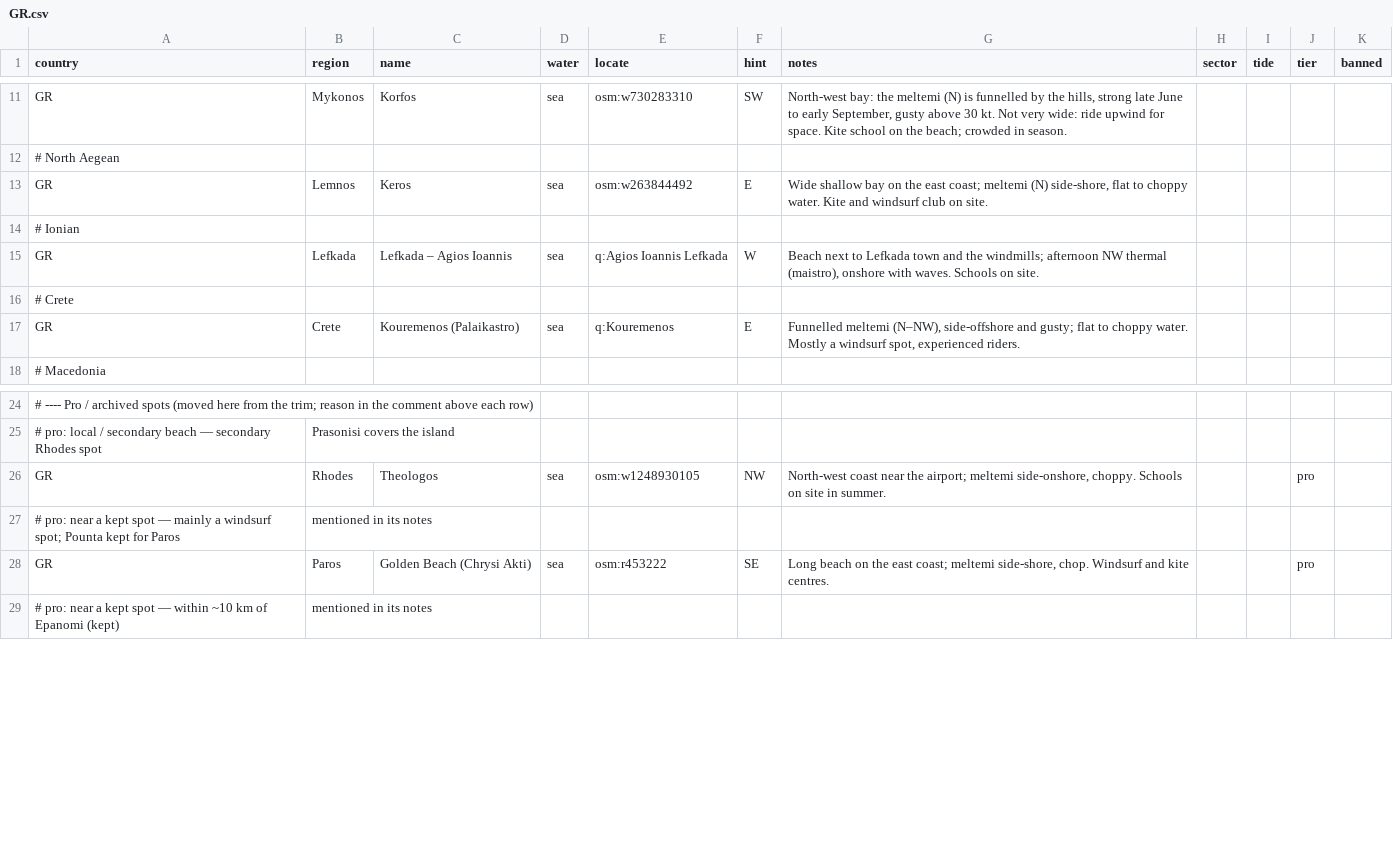
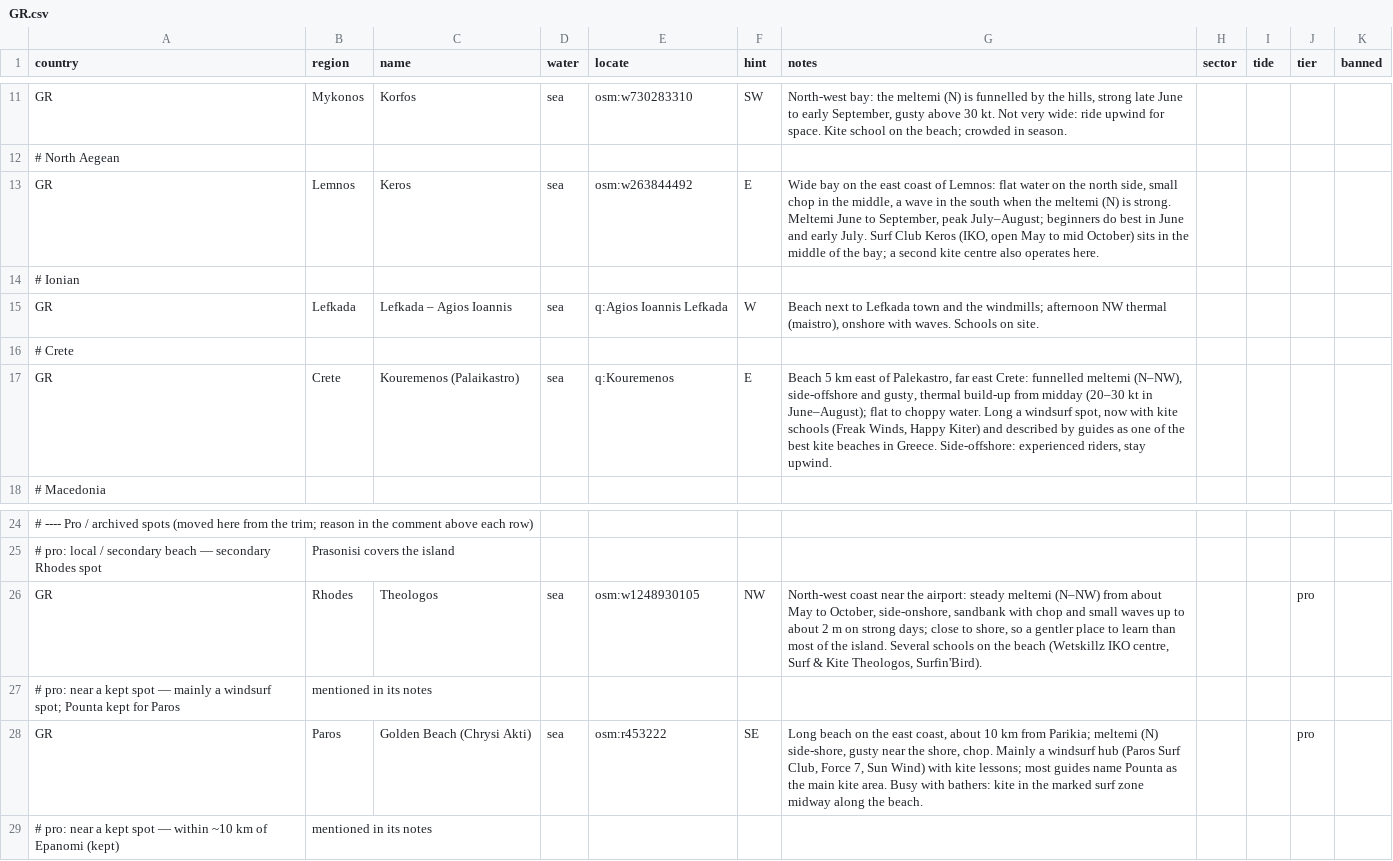
Before and after one commit to benjcvd/wheretokite, a CSV file: tools/spots/GR.csv, drawn as a sheet; only a part is shown, gaps mark what is left out; the diff names each change by its address in the sheet, - before the commit and + after, or states it on an @@ line.

```diff
--- a/tools/spots/GR.csv
+++ b/tools/spots/GR.csv
-G13 (notes): Wide shallow bay on the east coast; meltemi (N) side-shore, flat to choppy water. Kite and windsurf club on site.
+G13 (notes): Wide bay on the east coast of Lemnos: flat water on the north side, small chop in the middle, a wave in the south when the meltemi (N) is strong. Meltemi June to September, peak July–August; beginners do best in June and early July. Surf Club Keros (IKO, open May to mid October) sits in the middle of the bay; a second kite centre also operates here.
-G17 (notes): Funnelled meltemi (N–NW), side-offshore and gusty; flat to choppy water. Mostly a windsurf spot, experienced riders.
+G17 (notes): Beach 5 km east of Palekastro, far east Crete: funnelled meltemi (N–NW), side-offshore and gusty, thermal build-up from midday (20–30 kt in June–August); flat to choppy water. Long a windsurf spot, now with kite schools (Freak Winds, Happy Kiter) and described by guides as one of the best kite beaches in Greece. Side-offshore: experienced riders, stay upwind.
-G26 (notes): …near the airport; meltemi side-onshore, choppy. Schools on site in summer.
+G26 (notes): …near the airport: steady meltemi (N–NW) from about May to October, side-onshore, sandbank with chop and small waves up to about 2 m on strong days; close to shore, so a gentler place to learn than most of the island. Several schools on the beach (Wetskillz IKO centre, Surf & Kite Theologos, Surfin'Bird).
-G28 (notes): …the east coast; meltemi side-shore, chop. Windsurf and kite centres.
+G28 (notes): …the east coast, about 10 km from Parikia; meltemi (N) side-shore, gusty near the shore, chop. Mainly a windsurf hub (Paros Surf Club, Force 7, Sun Wind) with kite lessons; most guides name Pounta as the main kite area. Busy with bathers: kite in the marked surf zone midway along the beach.
```
Also changed, not shown: tools/spots/validation/status.csv, 2 other files.
